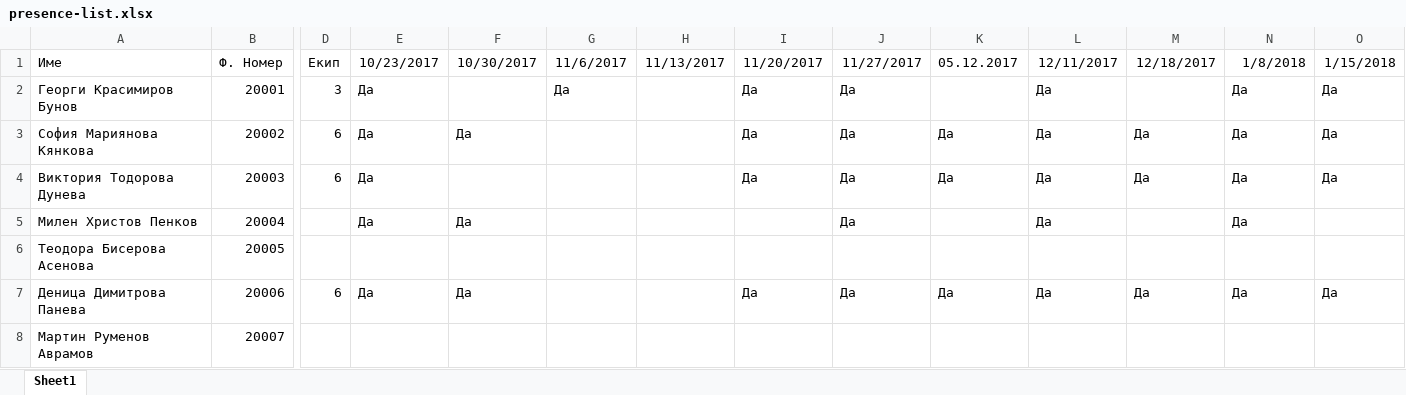
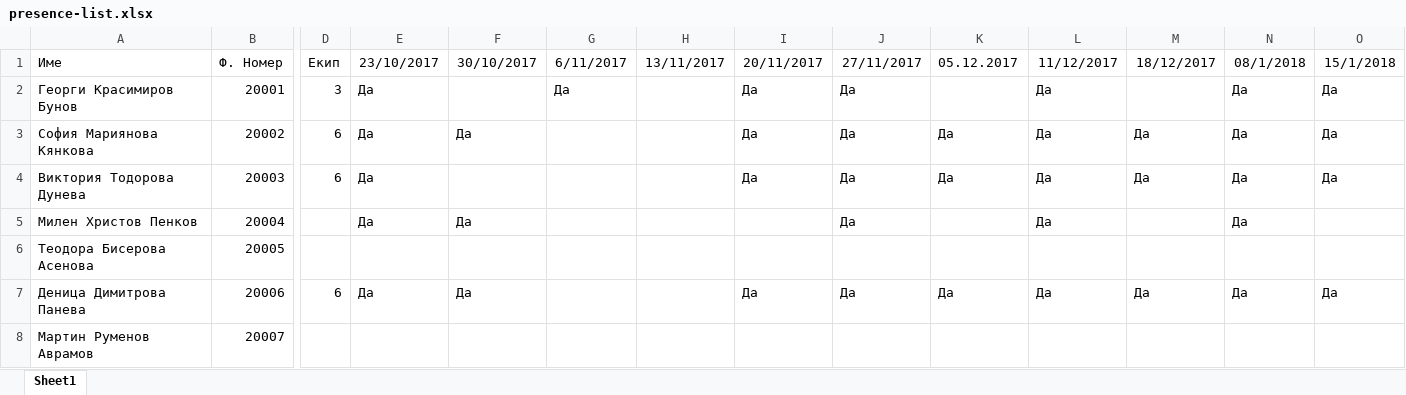
Before and after one commit to FMI-VT/API, an Excel workbook: presence-list.xlsx, sheet Sheet1, drawn as a sheet; only a part is shown, gaps mark what is left out; values as stored, in another font and other column widths than the file's, no borders; charts and pictures not drawn; the diff names each change by its address in the sheet, - before the commit and + after, or states it on an @@ line.

```diff
--- a/presence-list.xlsx (sheet Sheet1)
+++ b/presence-list.xlsx (sheet Sheet1)
-E1: 10/23/2017
+E1: 23/10/2017
-F1: 10/30/2017
+F1: 30/10/2017
-G1: 11/6/2017
+G1: 6/11/2017
-H1: 11/13/2017
+H1: 13/11/2017
-I1: 11/20/2017
+I1: 20/11/2017
-J1: 11/27/2017
+J1: 27/11/2017
-L1: 12/11/2017
+L1: 11/12/2017
-M1: 12/18/2017
+M1: 18/12/2017
-N1: 1/8/2018
+N1: 08/1/2018
-O1: 1/15/2018
+O1: 15/1/2018
```
Also changed, not shown: charts or pictures, 26 other files.
